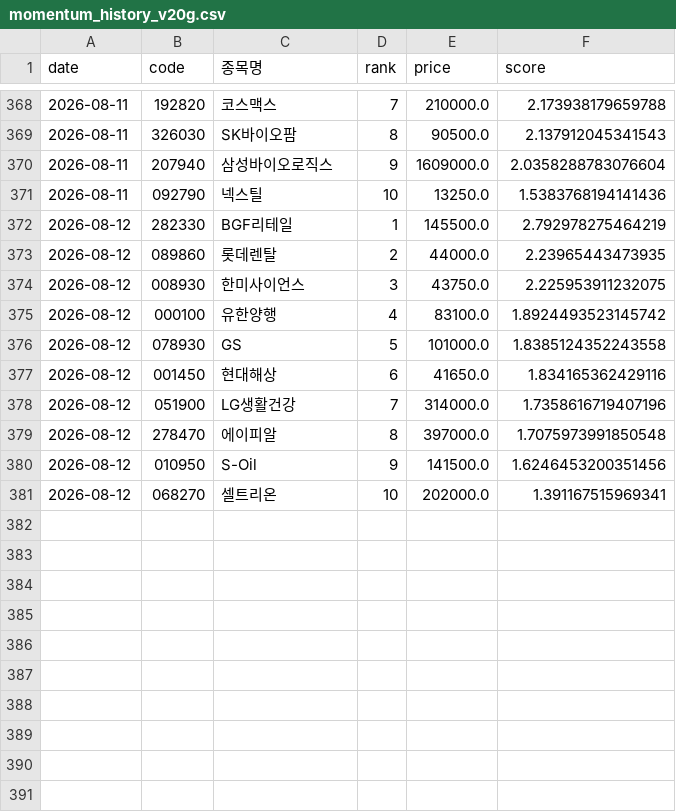
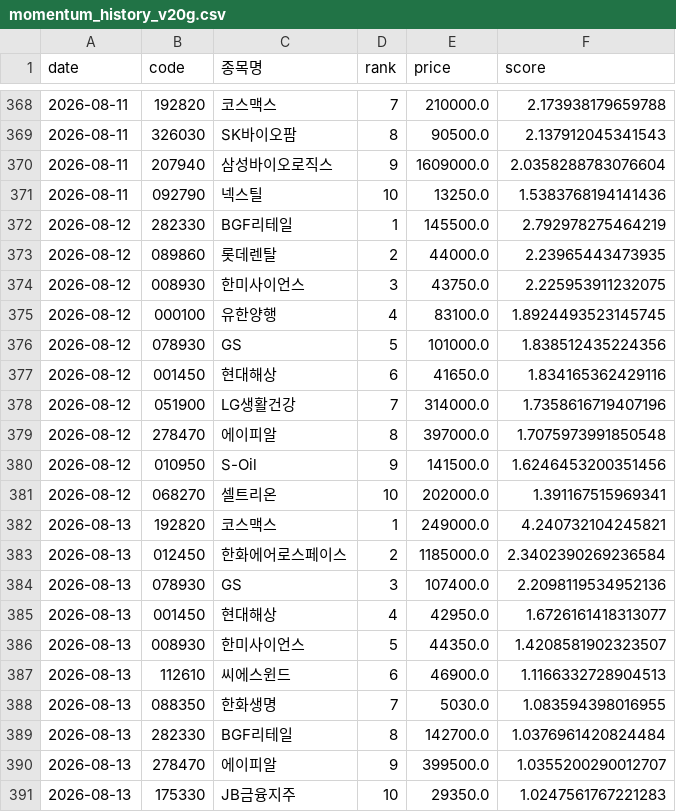
Before and after one commit to viniciusogh/kospi-quant, a CSV file: momentum_history_v20g.csv, drawn as a sheet; only a part is shown, gaps mark what is left out.

```diff
--- a/momentum_history_v20g.csv
+++ b/momentum_history_v20g.csv
@@ -374,4 +374,4 @@
 2026-08-12,008930,한미사이언스,3,43750.0,2.225953911232075
-2026-08-12,000100,유한양행,4,83100.0,1.8924493523145742
-2026-08-12,078930,GS,5,101000.0,1.8385124352243558
+2026-08-12,000100,유한양행,4,83100.0,1.8924493523145745
+2026-08-12,078930,GS,5,101000.0,1.838512435224356
 2026-08-12,001450,현대해상,6,41650.0,1.834165362429116
@@ -381 +381,11 @@
 2026-08-12,068270,셀트리온,10,202000.0,1.391167515969341
+2026-08-13,192820,코스맥스,1,249000.0,4.240732104245821
+2026-08-13,012450,한화에어로스페이스,2,1185000.0,2.3402390269236584
+2026-08-13,078930,GS,3,107400.0,2.2098119534952136
+2026-08-13,001450,현대해상,4,42950.0,1.6726161418313077
+2026-08-13,008930,한미사이언스,5,44350.0,1.4208581902323507
+2026-08-13,112610,씨에스윈드,6,46900.0,1.1166332728904513
+2026-08-13,088350,한화생명,7,5030.0,1.083594398016955
+2026-08-13,282330,BGF리테일,8,142700.0,1.0376961420824484
+2026-08-13,278470,에이피알,9,399500.0,1.0355200290012707
+2026-08-13,175330,JB금융지주,10,29350.0,1.0247561767221283
```
Also changed, not shown: latest_momentum_reco.csv, latest_momentum_reco_v20g.csv, 2 other files.
